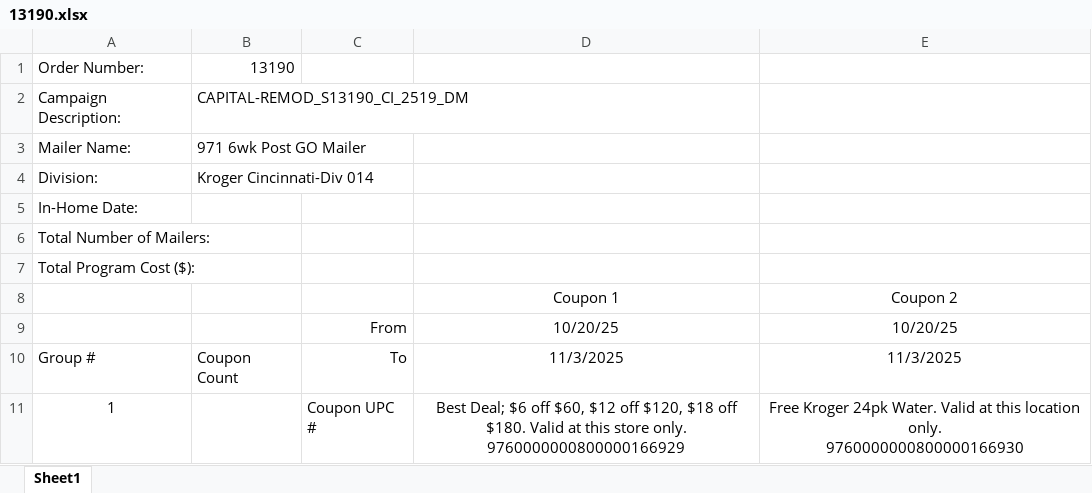
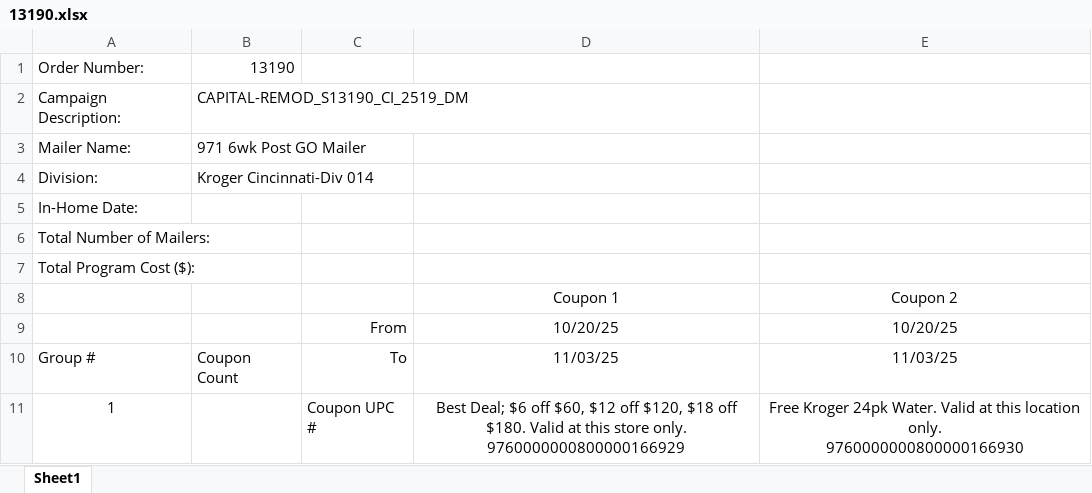
Before and after one commit to t196876/Bullseye-Uploader, an Excel workbook: metadata/13190.xlsx, sheet Sheet1, drawn as a sheet; values as stored, in another font and other column widths than the file's, no borders; the diff names each change by its address in the sheet, - before the commit and + after, or states it on an @@ line.

```diff
--- a/metadata/13190.xlsx (sheet Sheet1)
+++ b/metadata/13190.xlsx (sheet Sheet1)
-D10: 11/3/2025
+D10: 11/03/25
-E10: 11/3/2025
+E10: 11/03/25
```
Also changed, not shown: data/metadata_mapping.xlsx, 3 other files.
